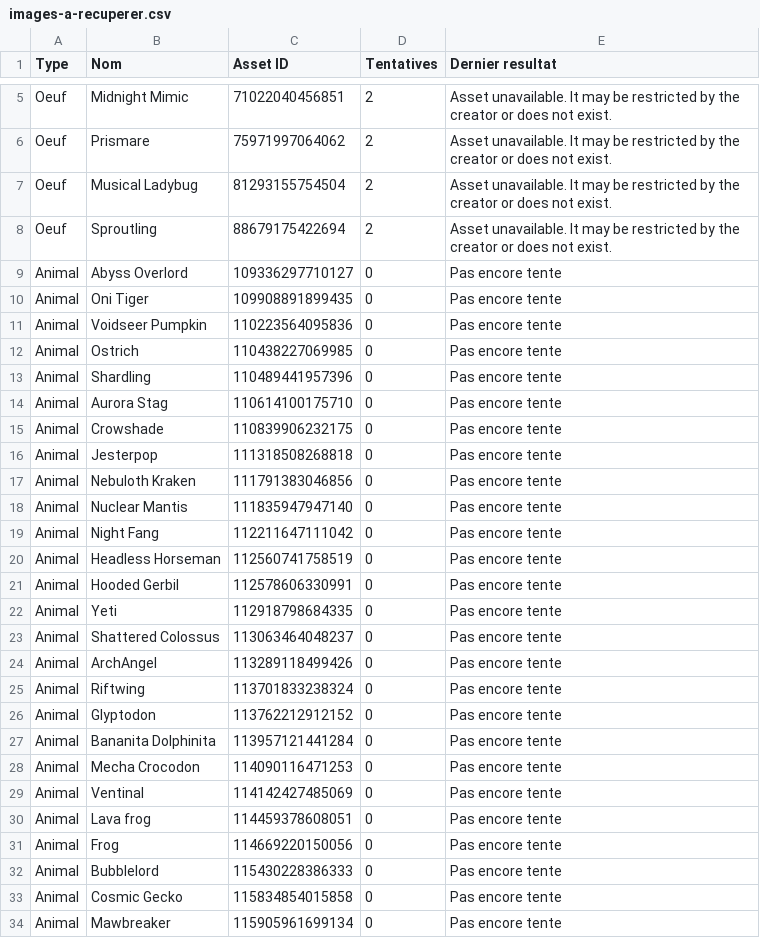
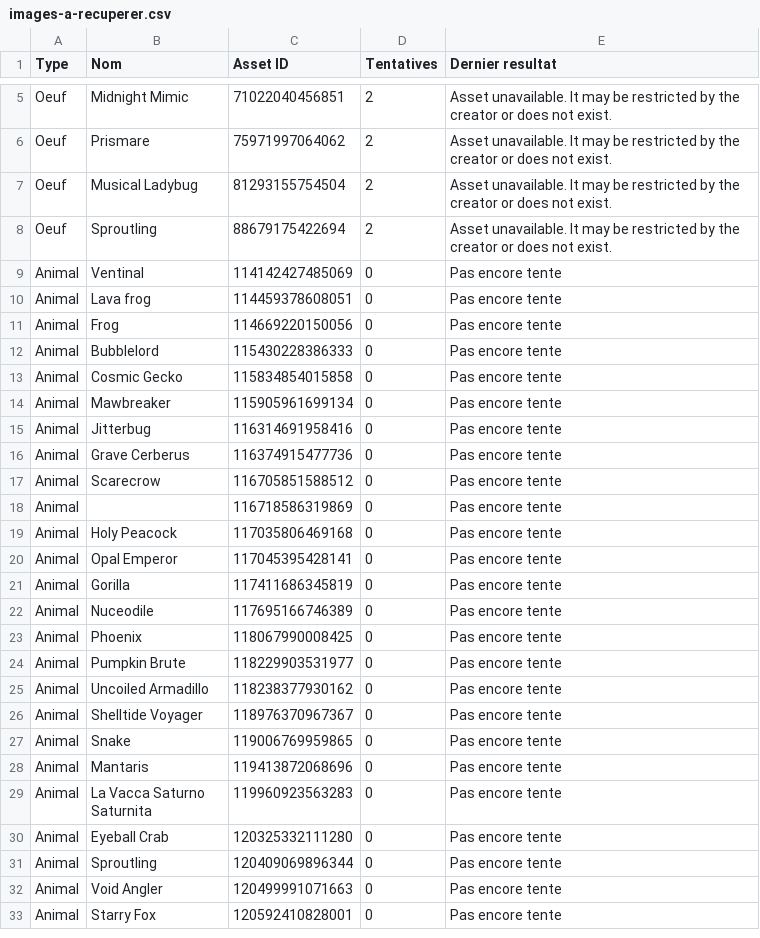
Before and after one commit to cagnastylepay-png/Render, a CSV file: docs/images-a-recuperer.csv, drawn as a sheet; only a part is shown, gaps mark what is left out; the shorter side is filled out with more unchanged rows; the diff names each change by its address in the sheet, - before the commit and + after, or states it on an @@ line.

Commit message:
Add 20 more animal PNGs; update missing-image inventory

```diff
--- a/docs/images-a-recuperer.csv
+++ b/docs/images-a-recuperer.csv
-row 9: Animal | Abyss Overlord | 109336297710127 | 0 | Pas encore tente
-row 10: Animal | Oni Tiger | 109908891899435 | 0 | Pas encore tente
-row 11: Animal | Voidseer Pumpkin | 110223564095836 | 0 | Pas encore tente
-row 12: Animal | Ostrich | 110438227069985 | 0 | Pas encore tente
-row 13: Animal | Shardling | 110489441957396 | 0 | Pas encore tente
-row 14: Animal | Aurora Stag | 110614100175710 | 0 | Pas encore tente
-row 15: Animal | Crowshade | 110839906232175 | 0 | Pas encore tente
-row 16: Animal | Jesterpop | 111318508268818 | 0 | Pas encore tente
-row 17: Animal | Nebuloth Kraken | 111791383046856 | 0 | Pas encore tente
-row 18: Animal | Nuclear Mantis | 111835947947140 | 0 | Pas encore tente
-row 19: Animal | Night Fang | 112211647111042 | 0 | Pas encore tente
-row 20: Animal | Headless Horseman | 112560741758519 | 0 | Pas encore tente
-row 21: Animal | Hooded Gerbil | 112578606330991 | 0 | Pas encore tente
-row 22: Animal | Yeti | 112918798684335 | 0 | Pas encore tente
-row 23: Animal | Shattered Colossus | 113063464048237 | 0 | Pas encore tente
-row 24: Animal | ArchAngel | 113289118499426 | 0 | Pas encore tente
-row 25: Animal | Riftwing | 113701833238324 | 0 | Pas encore tente
-row 26: Animal | Glyptodon | 113762212912152 | 0 | Pas encore tente
-row 27: Animal | Bananita Dolphinita | 113957121441284 | 0 | Pas encore tente
-row 28: Animal | Mecha Crocodon | 114090116471253 | 0 | Pas encore tente
```
Also changed, not shown: 21 other files.
